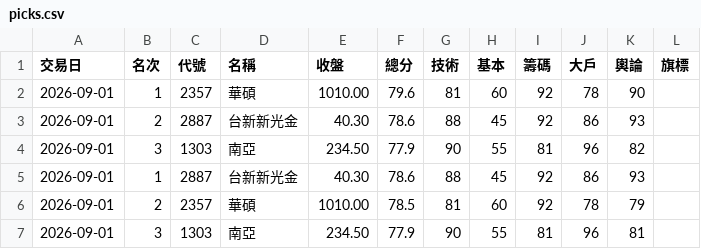
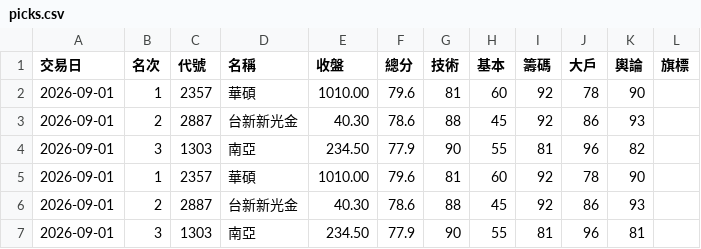
Before and after one commit to ingram-chen/twstock-screener, a CSV file: picks.csv, drawn as a sheet.

```diff
--- a/picks.csv
+++ b/picks.csv
@@ -4,4 +4,4 @@
 2026-09-01,3,1303,南亞,234.50,77.9,90,55,81,96,82,
-2026-09-01,1,2887,台新新光金,40.30,78.6,88,45,92,86,93,
-2026-09-01,2,2357,華碩,1010.00,78.5,81,60,92,78,79,
+2026-09-01,1,2357,華碩,1010.00,79.6,81,60,92,78,90,
+2026-09-01,2,2887,台新新光金,40.30,78.6,88,45,92,86,93,
 2026-09-01,3,1303,南亞,234.50,77.9,90,55,81,96,81,
```
Also changed, not shown: 2 other files.
